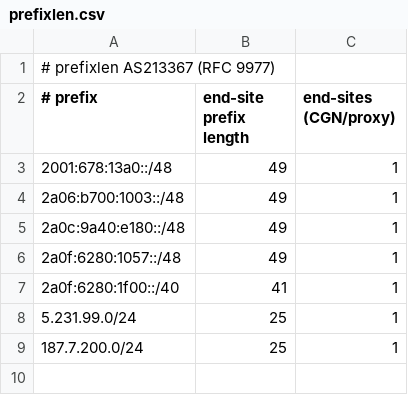
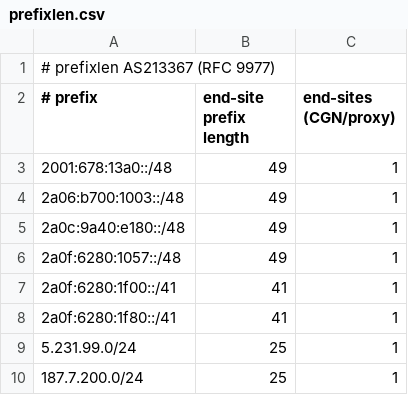
Before and after one commit to zulcao/as213367-ispconfig, a CSV file: public/prefixlen.csv, drawn as a sheet.

Commit message:
prefixlen: /40 em duas linhas /41 (inet6num /41 com prefixlen); CLAUDE.md: regra de granularidade, 2a06:b700:1003::/48 em descontinuação, ticket IPBNB enviado

```diff
--- a/public/prefixlen.csv
+++ b/public/prefixlen.csv
@@ -6,3 +6,4 @@
 2a0f:6280:1057::/48,49,1
-2a0f:6280:1f00::/40,41,1
+2a0f:6280:1f00::/41,41,1
+2a0f:6280:1f80::/41,41,1
 5.231.99.0/24,25,1
```
Also changed, not shown: 1 other file.
